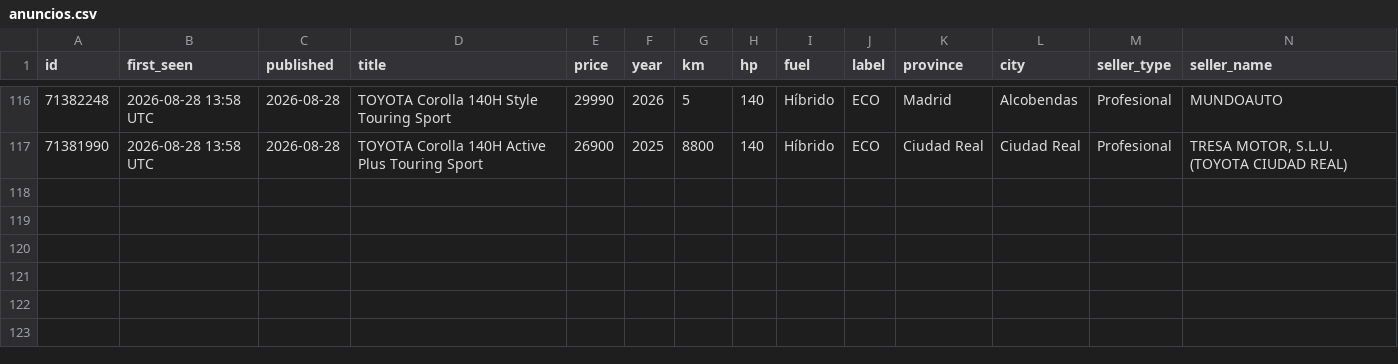
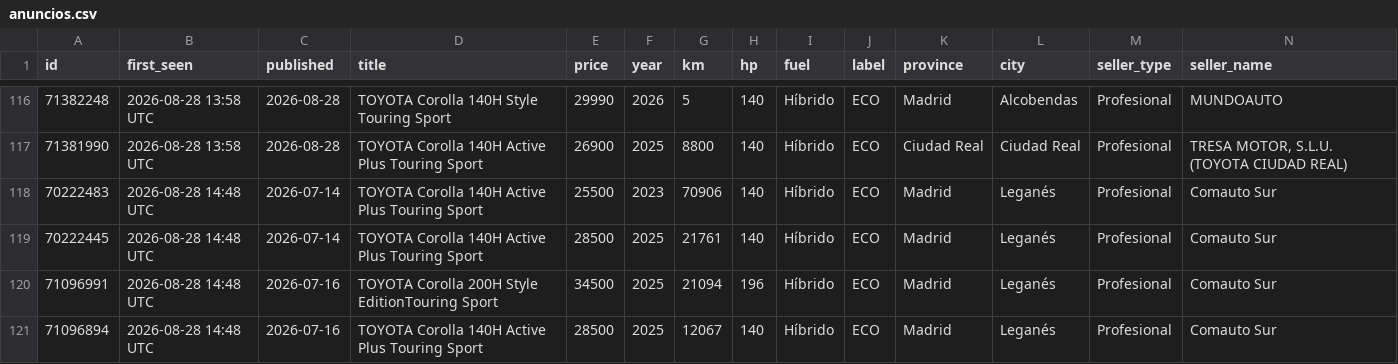
Before and after one commit to Over84sp/coches-corolla, a CSV file: .data/anuncios.csv, drawn as a sheet; only a part is shown, gaps mark what is left out; rows hold the shown columns only; the diff names each change by its address in the sheet, - before the commit and + after, or states it on an @@ line.

```diff
--- a/.data/anuncios.csv
+++ b/.data/anuncios.csv
+row 118: 70222483 | 2026-08-28 14:48 UTC | 2026-07-14 | TOYOTA Corolla 140H Active Plus Touring Sport | 25500 | 2023 | 70906 | 140 | Híbrido | ECO | Madrid | Leganés | Profesional | Comauto Sur
+row 119: 70222445 | 2026-08-28 14:48 UTC | 2026-07-14 | TOYOTA Corolla 140H Active Plus Touring Sport | 28500 | 2025 | 21761 | 140 | Híbrido | ECO | Madrid | Leganés | Profesional | Comauto Sur
+row 120: 71096991 | 2026-08-28 14:48 UTC | 2026-07-16 | TOYOTA Corolla 200H Style EditionTouring Sport | 34500 | 2025 | 21094 | 196 | Híbrido | ECO | Madrid | Leganés | Profesional | Comauto Sur
+row 121: 71096894 | 2026-08-28 14:48 UTC | 2026-07-16 | TOYOTA Corolla 140H Active Plus Touring Sport | 28500 | 2025 | 12067 | 140 | Híbrido | ECO | Madrid | Leganés | Profesional | Comauto Sur
```
Also changed, not shown: .data/referencias.csv, 1 other file.
